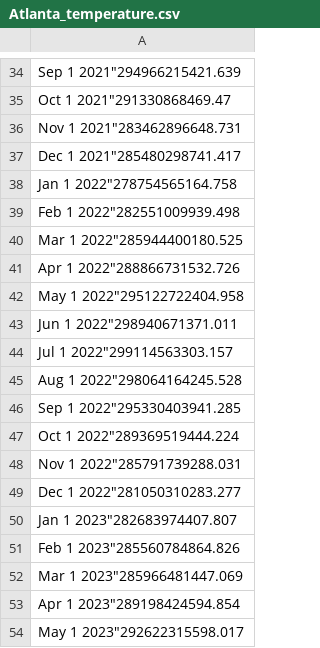
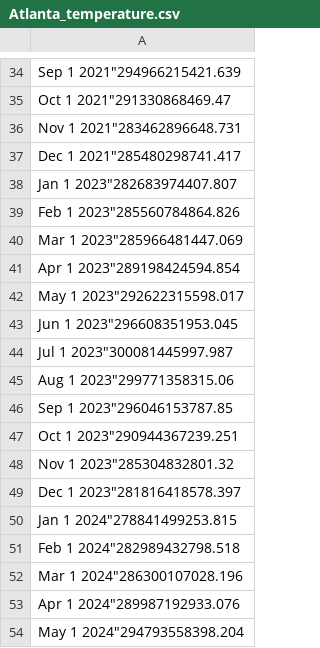
Before and after one commit to ArvidBrugman/RP, a CSV file: Atlanta_temperature.csv, drawn as a sheet; only a part is shown, gaps mark what is left out; the shorter side is filled out with more unchanged rows; the diff names each change by its address in the sheet, - before the commit and + after, or states it on an @@ line.

```diff
--- a/Atlanta_temperature.csv
+++ b/Atlanta_temperature.csv
-row 38: Jan 1 2022"278754565164.758
-row 39: Feb 1 2022"282551009939.498
-row 40: Mar 1 2022"285944400180.525
-row 41: Apr 1 2022"288866731532.726
-row 42: May 1 2022"295122722404.958
-row 43: Jun 1 2022"298940671371.011
-row 44: Jul 1 2022"299114563303.157
-row 45: Aug 1 2022"298064164245.528
-row 46: Sep 1 2022"295330403941.285
-row 47: Oct 1 2022"289369519444.224
-row 48: Nov 1 2022"285791739288.031
-row 49: Dec 1 2022"281050310283.277
```
Also changed, not shown: London_temperature.csv, Paris_temperature.csv, 7 other files.
